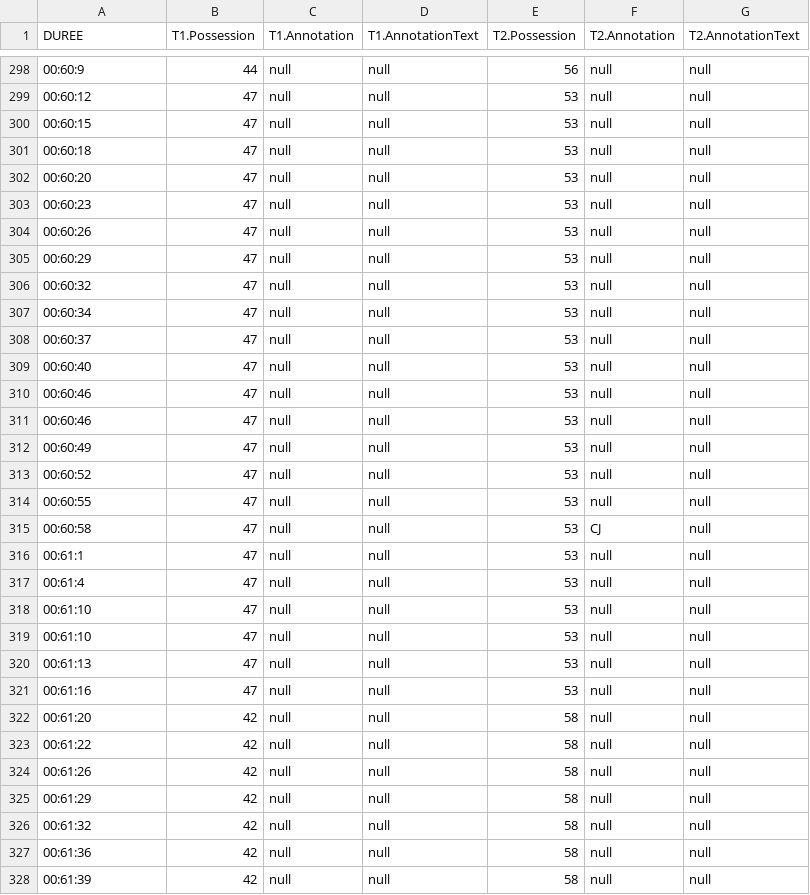
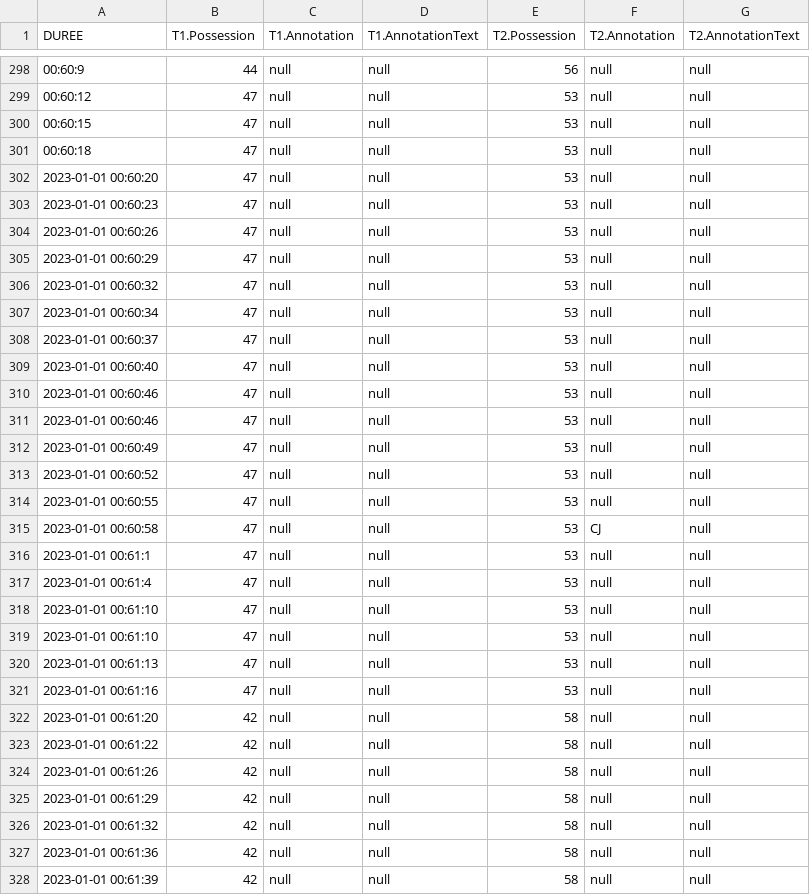
Before and after one commit to SportVFC/d, a CSV file: possession.csv, drawn as a sheet; only a part is shown, gaps mark what is left out; the diff covers the shown part only.

Commit message:
Update possession.csv
vx

```diff
--- a/possession.csv
+++ b/possession.csv
@@ -301,28 +301,28 @@ DUREE, T1.Possession, T1.Annotation, T1.AnnotationText,T2.Possession, T2.Annotat
 00:60:18,47,null,null,53,null,null
-00:60:20,47,null,null,53,null,null
-00:60:23,47,null,null,53,null,null
-00:60:26,47,null,null,53,null,null
-00:60:29,47,null,null,53,null,null
-00:60:32,47,null,null,53,null,null
-00:60:34,47,null,null,53,null,null
-00:60:37,47,null,null,53,null,null
-00:60:40,47,null,null,53,null,null
-00:60:46,47,null,null,53,null,null
-00:60:46,47,null,null,53,null,null
-00:60:49,47,null,null,53,null,null
-00:60:52,47,null,null,53,null,null
-00:60:55,47,null,null,53,null,null
-00:60:58,47,null,null,53,CJ,null
-00:61:1,47,null,null,53,null,null
-00:61:4,47,null,null,53,null,null
-00:61:10,47,null,null,53,null,null
-00:61:10,47,null,null,53,null,null
-00:61:13,47,null,null,53,null,null
-00:61:16,47,null,null,53,null,null
-00:61:20,42,null,null,58,null,null
-00:61:22,42,null,null,58,null,null
-00:61:26,42,null,null,58,null,null
-00:61:29,42,null,null,58,null,null
-00:61:32,42,null,null,58,null,null
-00:61:36,42,null,null,58,null,null
-00:61:39,42,null,null,58,null,null
+2023-01-01 00:60:20,47,null,null,53,null,null
+2023-01-01 00:60:23,47,null,null,53,null,null
+2023-01-01 00:60:26,47,null,null,53,null,null
+2023-01-01 00:60:29,47,null,null,53,null,null
+2023-01-01 00:60:32,47,null,null,53,null,null
+2023-01-01 00:60:34,47,null,null,53,null,null
+2023-01-01 00:60:37,47,null,null,53,null,null
+2023-01-01 00:60:40,47,null,null,53,null,null
+2023-01-01 00:60:46,47,null,null,53,null,null
+2023-01-01 00:60:46,47,null,null,53,null,null
+2023-01-01 00:60:49,47,null,null,53,null,null
+2023-01-01 00:60:52,47,null,null,53,null,null
+2023-01-01 00:60:55,47,null,null,53,null,null
+2023-01-01 00:60:58,47,null,null,53,CJ,null
+2023-01-01 00:61:1,47,null,null,53,null,null
+2023-01-01 00:61:4,47,null,null,53,null,null
+2023-01-01 00:61:10,47,null,null,53,null,null
+2023-01-01 00:61:10,47,null,null,53,null,null
+2023-01-01 00:61:13,47,null,null,53,null,null
+2023-01-01 00:61:16,47,null,null,53,null,null
+2023-01-01 00:61:20,42,null,null,58,null,null
+2023-01-01 00:61:22,42,null,null,58,null,null
+2023-01-01 00:61:26,42,null,null,58,null,null
+2023-01-01 00:61:29,42,null,null,58,null,null
+2023-01-01 00:61:32,42,null,null,58,null,null
+2023-01-01 00:61:36,42,null,null,58,null,null
+2023-01-01 00:61:39,42,null,null,58,null,null
```
Also changed, not shown: 147 edited cells elsewhere in this file.
